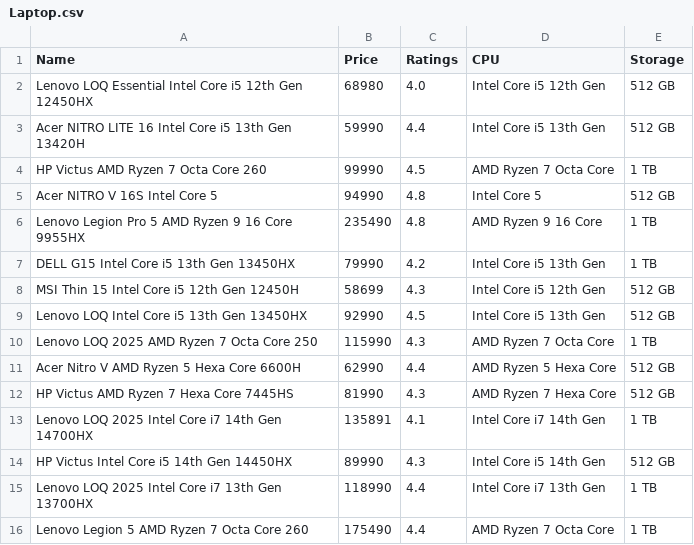
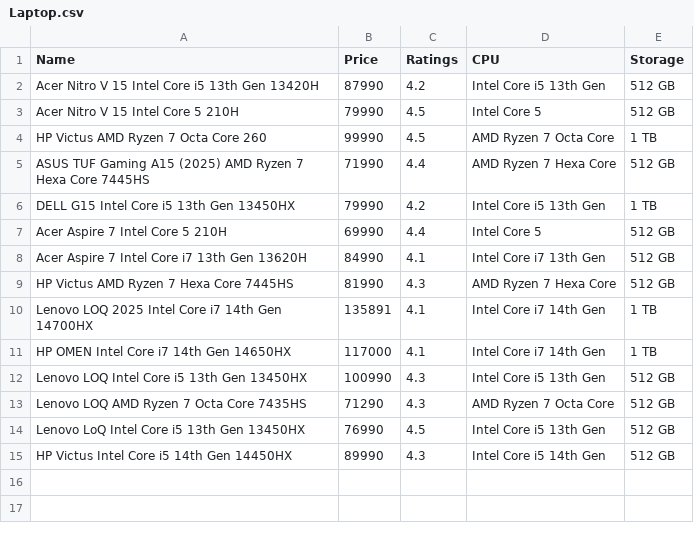
Before and after one commit to Deepak180607/Amazon-vs-Flipkart-laptop-price-rating, a CSV file: data/Laptop.csv, drawn as a sheet.

```diff
--- a/data/Laptop.csv
+++ b/data/Laptop.csv
@@ -1,16 +1,15 @@
 Name,Price,Ratings,CPU,Storage
-Lenovo LOQ Essential Intel Core i5 12th Gen 12450HX ,68980,4.0,Intel Core i5 12th Gen,512 GB
-Acer NITRO LITE 16 Intel Core i5 13th Gen 13420H ,59990,4.4,Intel Core i5 13th Gen,512 GB
+Acer Nitro V 15 Intel Core i5 13th Gen 13420H ,87990,4.2,Intel Core i5 13th Gen,512 GB
+Acer Nitro V 15 Intel Core 5 210H ,79990,4.5,Intel Core 5,512 GB
 HP Victus AMD Ryzen 7 Octa Core 260 ,99990,4.5,AMD Ryzen 7 Octa Core,1 TB
-Acer NITRO V 16S Intel Core 5 ,94990,4.8,Intel Core 5,512 GB
-Lenovo Legion Pro 5 AMD Ryzen 9 16 Core 9955HX ,235490,4.8,AMD Ryzen 9 16 Core,1 TB
+ASUS TUF Gaming A15 (2025) AMD Ryzen 7 Hexa Core 7445HS ,71990,4.4,AMD Ryzen 7 Hexa Core,512 GB
 DELL G15 Intel Core i5 13th Gen 13450HX ,79990,4.2,Intel Core i5 13th Gen,1 TB
-MSI Thin 15 Intel Core i5 12th Gen 12450H ,58699,4.3,Intel Core i5 12th Gen,512 GB
-Lenovo LOQ Intel Core i5 13th Gen 13450HX ,92990,4.5,Intel Core i5 13th Gen,512 GB
-Lenovo LOQ 2025 AMD Ryzen 7 Octa Core 250 ,115990,4.3,AMD Ryzen 7 Octa Core,1 TB
-Acer Nitro V AMD Ryzen 5 Hexa Core 6600H ,62990,4.4,AMD Ryzen 5 Hexa Core,512 GB
+Acer Aspire 7 Intel Core 5 210H ,69990,4.4,Intel Core 5,512 GB
+Acer Aspire 7 Intel Core i7 13th Gen 13620H ,84990,4.1,Intel Core i7 13th Gen,512 GB
 HP Victus AMD Ryzen 7 Hexa Core 7445HS ,81990,4.3,AMD Ryzen 7 Hexa Core,512 GB
 Lenovo LOQ 2025 Intel Core i7 14th Gen 14700HX ,135891,4.1,Intel Core i7 14th Gen,1 TB
+HP OMEN Intel Core i7 14th Gen 14650HX ,117000,4.1,Intel Core i7 14th Gen,1 TB
+Lenovo LOQ Intel Core i5 13th Gen 13450HX ,100990,4.3,Intel Core i5 13th Gen,512 GB
+Lenovo LOQ AMD Ryzen 7 Octa Core 7435HS ,71290,4.3,AMD Ryzen 7 Octa Core,512 GB
+Lenovo LoQ Intel Core i5 13th Gen 13450HX ,76990,4.5,Intel Core i5 13th Gen,512 GB
 HP Victus Intel Core i5 14th Gen 14450HX ,89990,4.3,Intel Core i5 14th Gen,512 GB
-Lenovo LOQ 2025 Intel Core i7 13th Gen 13700HX ,118990,4.4,Intel Core i7 13th Gen,1 TB
-Lenovo Legion 5 AMD Ryzen 7 Octa Core 260 ,175490,4.4,AMD Ryzen 7 Octa Core,1 TB
```
Also changed, not shown: data/Amazon.csv, 3 other files.
